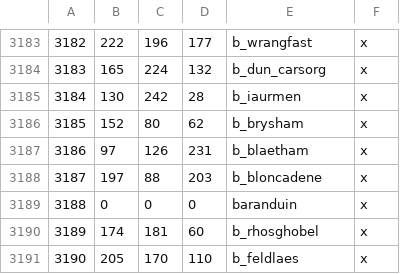
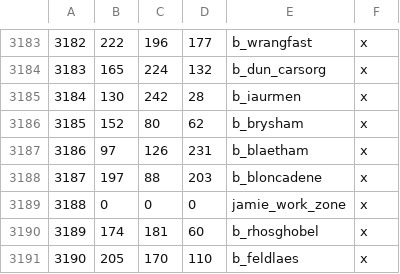
Before and after one commit to terrapass/RealmsInExile-CI-Prototype, a CSV file: LotRRealmsInExileDev/map_data/definition.csv, drawn as a sheet; only a part is shown, gaps mark what is left out.

```diff
--- a/LotRRealmsInExileDev/map_data/definition.csv
+++ b/LotRRealmsInExileDev/map_data/definition.csv
@@ -3188,3 +3188,3 @@
 3187;197;88;203;b_bloncadene;x
-3188;0;0;0;baranduin;x
+3188;0;0;0;jamie_work_zone;x
 3189;174;181;60;b_rhosghobel;x
```
Also changed, not shown: 1 other file.
